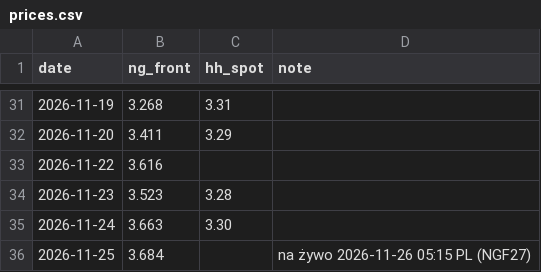
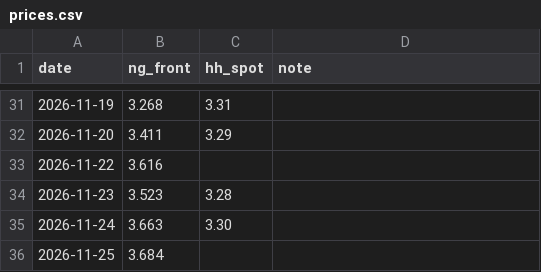
Before and after one commit to KrisMaros/gwhdd-data, a CSV file: data/prices.csv, drawn as a sheet; only a part is shown, gaps mark what is left out.

```diff
--- a/data/prices.csv
+++ b/data/prices.csv
@@ -35,2 +35,2 @@ date,ng_front,hh_spot,note
 2026-11-24,3.663,3.30,
-2026-11-25,3.684,,na żywo 2026-11-26 05:15 PL (NGF27)
+2026-11-25,3.684,,
```
Also changed, not shown: data/contract_prices.csv, 1 other file.
